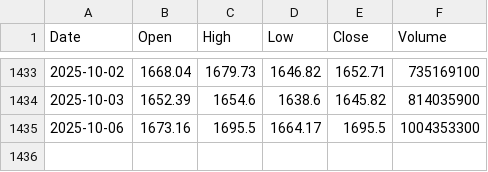
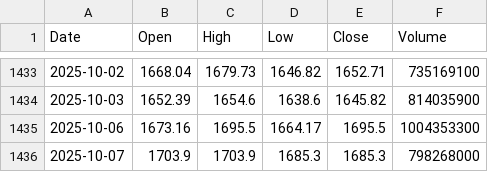
Before and after one commit to thaimanhhuy/vnindex_prediction, a CSV file: data/VNI_2020_2025_FINAL.csv, drawn as a sheet; only a part is shown, gaps mark what is left out; the diff names each change by its address in the sheet, - before the commit and + after, or states it on an @@ line.

Commit message:
Daily VN-Index data update for 2025-10-07

```diff
--- a/data/VNI_2020_2025_FINAL.csv
+++ b/data/VNI_2020_2025_FINAL.csv
+row 1436: 2025-10-07 | 1703.9 | 1703.9 | 1685.3 | 1685.3 | 798268000
```
